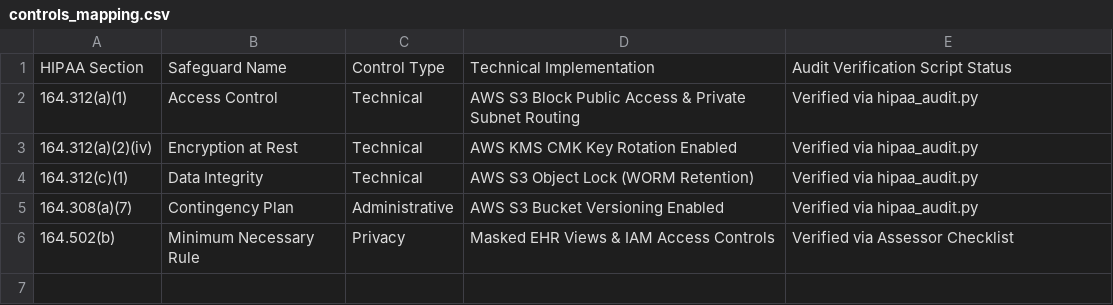
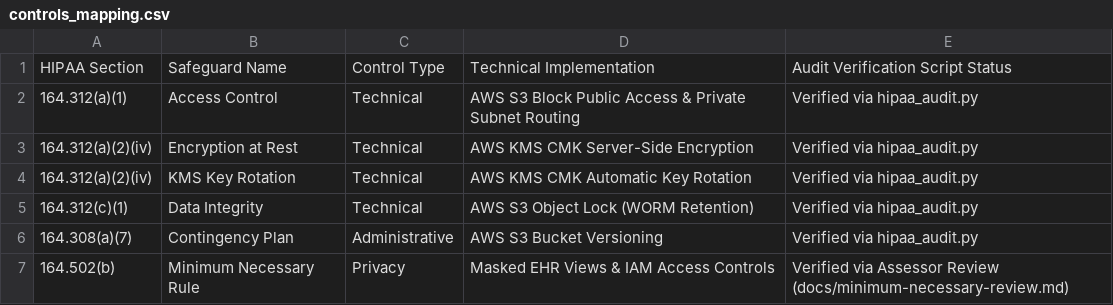
Before and after one commit to Bornavita/HIPAA-hybrid-healthcare-audit-framework, a CSV file: compliance_framework/controls_mapping.csv, drawn as a sheet.

Commit message:
cloud infrastructure deployment and audit framework

```diff
--- a/compliance_framework/controls_mapping.csv
+++ b/compliance_framework/controls_mapping.csv
@@ -2,5 +2,6 @@ HIPAA Section,Safeguard Name,Control Type,Technical Implementation,Audit Verific
 164.312(a)(1),Access Control,Technical,AWS S3 Block Public Access & Private Subnet Routing,Verified via hipaa_audit.py
-164.312(a)(2)(iv),Encryption at Rest,Technical,AWS KMS CMK Key Rotation Enabled,Verified via hipaa_audit.py
+164.312(a)(2)(iv),Encryption at Rest,Technical,AWS KMS CMK Server-Side Encryption,Verified via hipaa_audit.py
+164.312(a)(2)(iv),KMS Key Rotation,Technical,AWS KMS CMK Automatic Key Rotation,Verified via hipaa_audit.py
 164.312(c)(1),Data Integrity,Technical,AWS S3 Object Lock (WORM Retention),Verified via hipaa_audit.py
-164.308(a)(7),Contingency Plan,Administrative,AWS S3 Bucket Versioning Enabled,Verified via hipaa_audit.py
-164.502(b),Minimum Necessary Rule,Privacy,Masked EHR Views & IAM Access Controls,Verified via Assessor Checklist
+164.308(a)(7),Contingency Plan,Administrative,AWS S3 Bucket Versioning,Verified via hipaa_audit.py
+164.502(b),Minimum Necessary Rule,Privacy,Masked EHR Views & IAM Access Controls,Verified via Assessor Review (docs/minimum-necessary-review.md)
```
Also changed, not shown: 6 other files.
